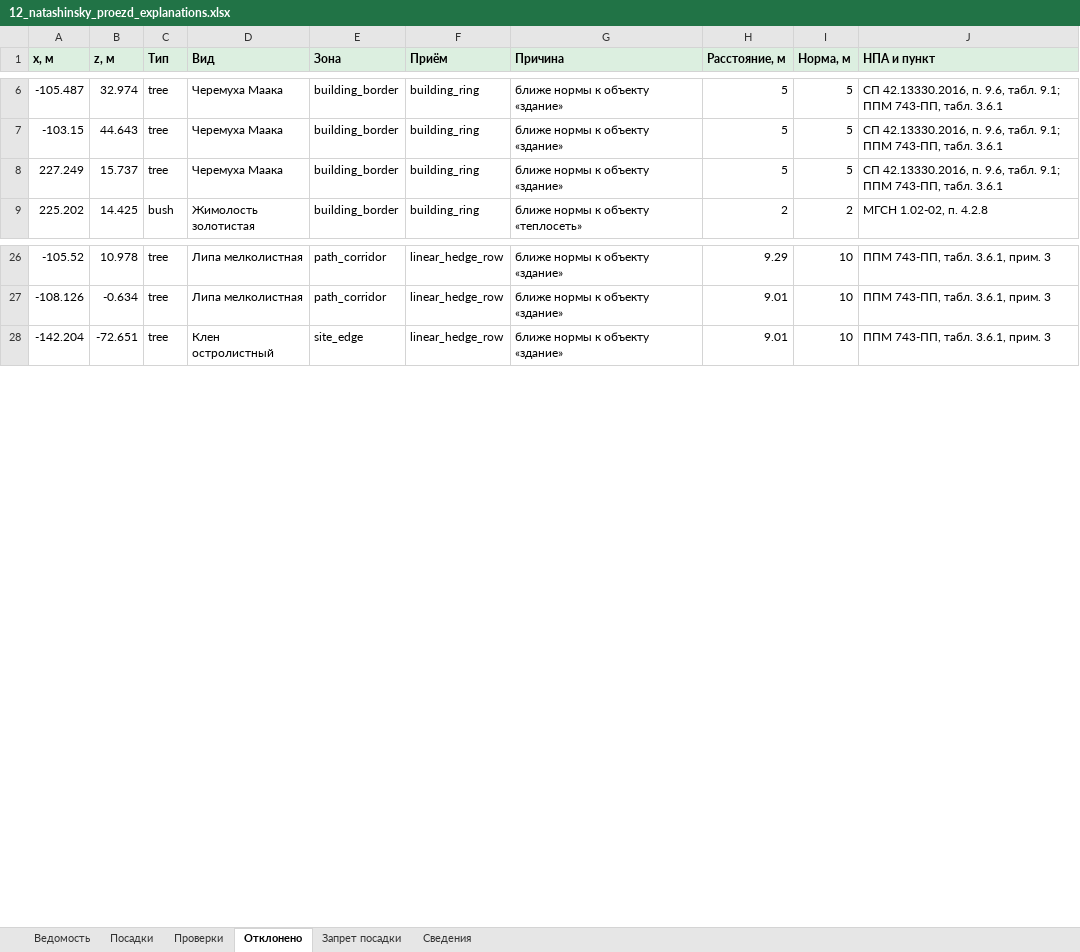
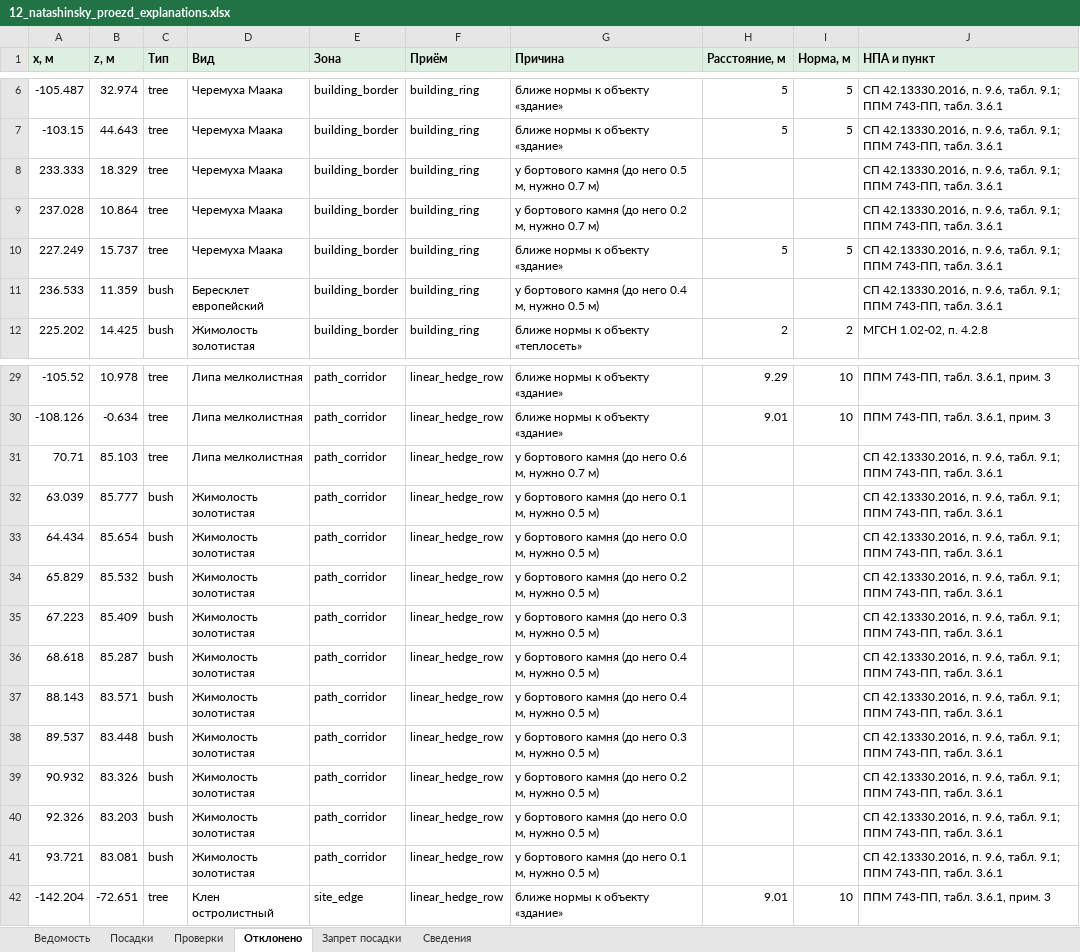
Before and after one commit to Artem-Kornilov-pro/GreenCity, an Excel workbook: examples/12_natashinsky_proezd/12_natashinsky_proezd_explanations.xlsx, sheet Отклонено, drawn as a sheet; only a part is shown, gaps mark what is left out; values as stored, in another font and other column widths than the file's, no borders; the diff names each change by its address in the sheet, - before the commit and + after, or states it on an @@ line.

```diff
--- a/examples/12_natashinsky_proezd/12_natashinsky_proezd_explanations.xlsx (sheet Отклонено)
+++ b/examples/12_natashinsky_proezd/12_natashinsky_proezd_explanations.xlsx (sheet Отклонено)
+row 8: 233.333 | 18.329 | tree | Черемуха Маака | building_border | building_ring | у бортового камня (до него 0.5 м, нужно 0.7 м) |  |  | СП 42.13330.2016, п. 9.6, табл. 9.1; ППМ 743-ПП, табл. 3.6.1
+row 9: 237.028 | 10.864 | tree | Черемуха Маака | building_border | building_ring | у бортового камня (до него 0.2 м, нужно 0.7 м) |  |  | СП 42.13330.2016, п. 9.6, табл. 9.1; ППМ 743-ПП, табл. 3.6.1
+row 11: 236.533 | 11.359 | bush | Бересклет европейский | building_border | building_ring | у бортового камня (до него 0.4 м, нужно 0.5 м) |  |  | СП 42.13330.2016, п. 9.6, табл. 9.1; ППМ 743-ПП, табл. 3.6.1
+row 31: 70.71 | 85.103 | tree | Липа мелколистная | path_corridor | linear_hedge_row | у бортового камня (до него 0.6 м, нужно 0.7 м) |  |  | СП 42.13330.2016, п. 9.6, табл. 9.1; ППМ 743-ПП, табл. 3.6.1
+row 32: 63.039 | 85.777 | bush | Жимолость золотистая | path_corridor | linear_hedge_row | у бортового камня (до него 0.1 м, нужно 0.5 м) |  |  | СП 42.13330.2016, п. 9.6, табл. 9.1; ППМ 743-ПП, табл. 3.6.1
+row 33: 64.434 | 85.654 | bush | Жимолость золотистая | path_corridor | linear_hedge_row | у бортового камня (до него 0.0 м, нужно 0.5 м) |  |  | СП 42.13330.2016, п. 9.6, табл. 9.1; ППМ 743-ПП, табл. 3.6.1
+row 34: 65.829 | 85.532 | bush | Жимолость золотистая | path_corridor | linear_hedge_row | у бортового камня (до него 0.2 м, нужно 0.5 м) |  |  | СП 42.13330.2016, п. 9.6, табл. 9.1; ППМ 743-ПП, табл. 3.6.1
+row 35: 67.223 | 85.409 | bush | Жимолость золотистая | path_corridor | linear_hedge_row | у бортового камня (до него 0.3 м, нужно 0.5 м) |  |  | СП 42.13330.2016, п. 9.6, табл. 9.1; ППМ 743-ПП, табл. 3.6.1
+row 36: 68.618 | 85.287 | bush | Жимолость золотистая | path_corridor | linear_hedge_row | у бортового камня (до него 0.4 м, нужно 0.5 м) |  |  | СП 42.13330.2016, п. 9.6, табл. 9.1; ППМ 743-ПП, табл. 3.6.1
+row 37: 88.143 | 83.571 | bush | Жимолость золотистая | path_corridor | linear_hedge_row | у бортового камня (до него 0.4 м, нужно 0.5 м) |  |  | СП 42.13330.2016, п. 9.6, табл. 9.1; ППМ 743-ПП, табл. 3.6.1
+row 38: 89.537 | 83.448 | bush | Жимолость золотистая | path_corridor | linear_hedge_row | у бортового камня (до него 0.3 м, нужно 0.5 м) |  |  | СП 42.13330.2016, п. 9.6, табл. 9.1; ППМ 743-ПП, табл. 3.6.1
+row 39: 90.932 | 83.326 | bush | Жимолость золотистая | path_corridor | linear_hedge_row | у бортового камня (до него 0.2 м, нужно 0.5 м) |  |  | СП 42.13330.2016, п. 9.6, табл. 9.1; ППМ 743-ПП, табл. 3.6.1
+row 40: 92.326 | 83.203 | bush | Жимолость золотистая | path_corridor | linear_hedge_row | у бортового камня (до него 0.0 м, нужно 0.5 м) |  |  | СП 42.13330.2016, п. 9.6, табл. 9.1; ППМ 743-ПП, табл. 3.6.1
+row 41: 93.721 | 83.081 | bush | Жимолость золотистая | path_corridor | linear_hedge_row | у бортового камня (до него 0.1 м, нужно 0.5 м) |  |  | СП 42.13330.2016, п. 9.6, табл. 9.1; ППМ 743-ПП, табл. 3.6.1
```
Also changed, not shown: sheet Посадки, sheet Проверки, sheet Сведения, sheet Ведомость, examples/06_kamchatskaya_ulitsa/06_kamchatskaya_ulitsa_explanations.xlsx, examples/07_nizhnie_polya/07_nizhnie_polya_explanations.xlsx, 21 other files.
